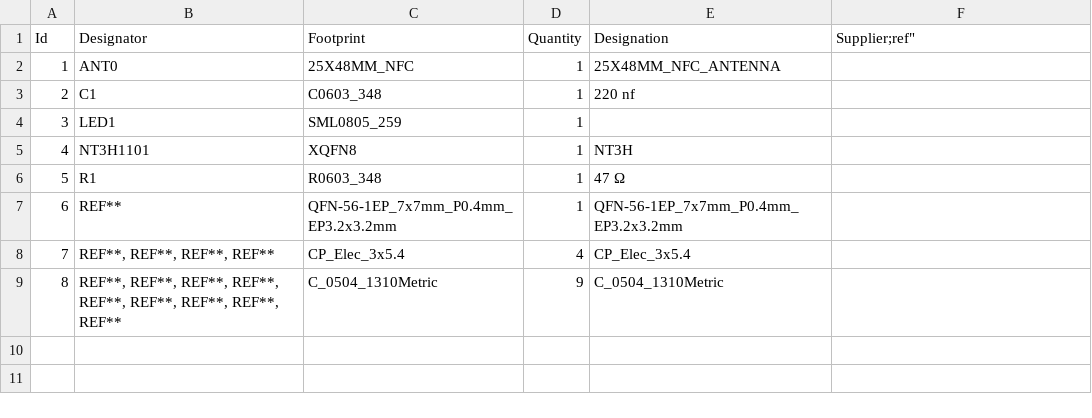
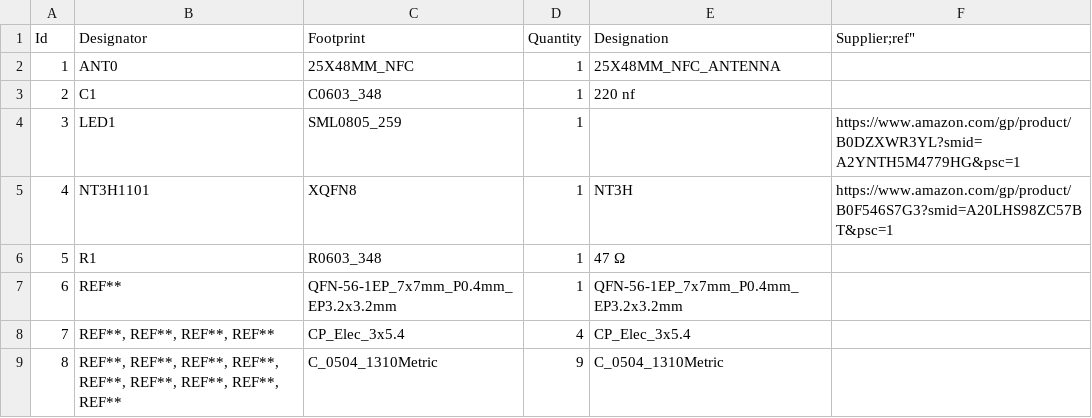
Before and after one commit to tenorangesax/SaxCard-V2TM, a CSV file: PRODUCTION/SaxCard V2 BOM.csv, drawn as a sheet.

Commit message:
Update SaxCard V2 BOM.csv

```diff
--- a/PRODUCTION/SaxCard V2 BOM.csv
+++ b/PRODUCTION/SaxCard V2 BOM.csv
@@ -3,4 +3,4 @@
 2;"C1";"C0603_348";1;"220 nf";;;
-3;"LED1";"SML0805_259";1;"";;;
-4;"NT3H1101";"XQFN8";1;"NT3H";;;
+3;"LED1";"SML0805_259";1;"";https://www.amazon.com/gp/product/B0DZXWR3YL?smid=A2YNTH5M4779HG&psc=1;;
+4;"NT3H1101";"XQFN8";1;"NT3H";https://www.amazon.com/gp/product/B0F546S7G3?smid=A20LHS98ZC57BT&psc=1;;
 5;"R1";"R0603_348";1;"47 Ω";;;
```
